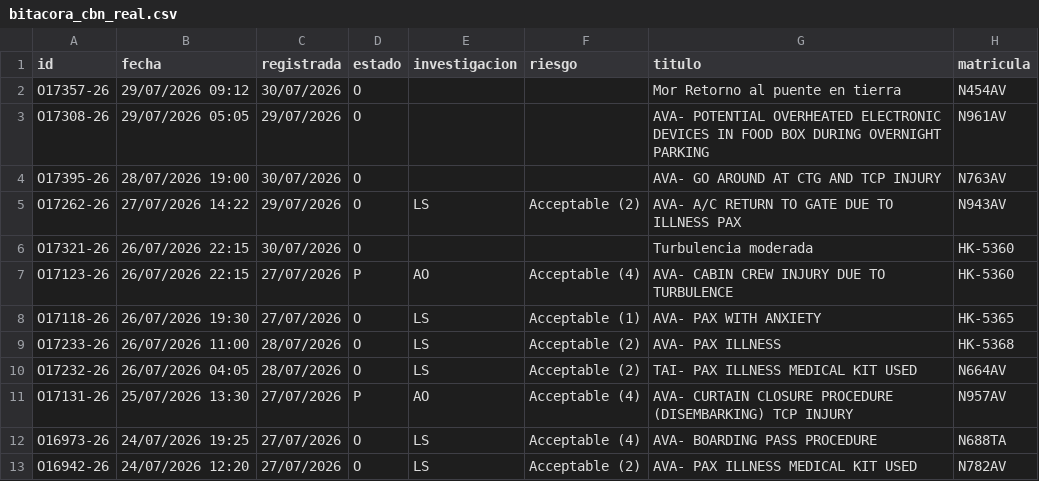
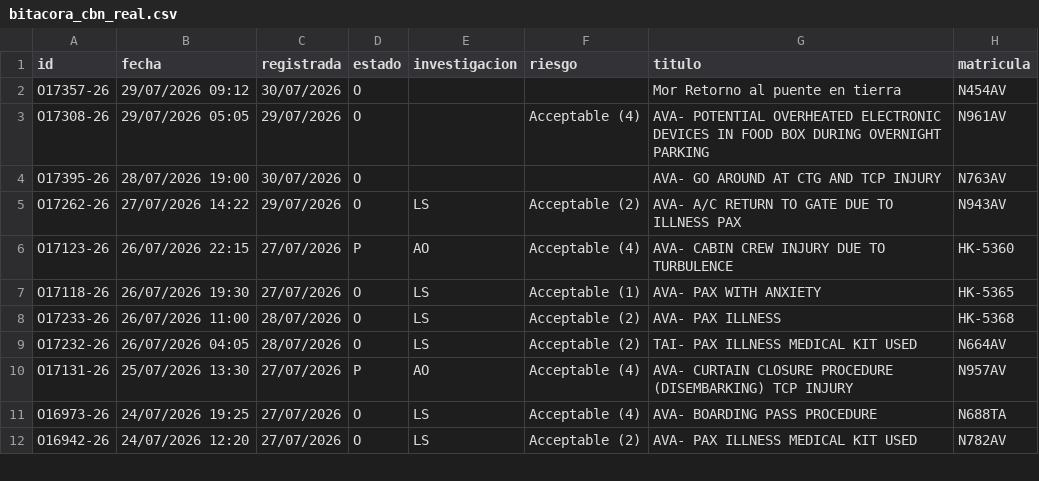
Before and after one commit to luibernip/segops, a CSV file: bitacora_cbn_real.csv, drawn as a sheet; only a part is shown.

```diff
--- a/bitacora_cbn_real.csv
+++ b/bitacora_cbn_real.csv
@@ -2,6 +2,5 @@ id;fecha;registrada;estado;investigacion;riesgo;titulo;matricula
 O17357-26;29/07/2026 09:12;30/07/2026;O;;;Mor Retorno al puente en tierra;N454AV
-O17308-26;29/07/2026 05:05;29/07/2026;O;;;AVA- POTENTIAL OVERHEATED ELECTRONIC DEVICES IN FOOD BOX DURING OVERNIGHT PARKING;N961AV
+O17308-26;29/07/2026 05:05;29/07/2026;O;;Acceptable (4);AVA- POTENTIAL OVERHEATED ELECTRONIC DEVICES IN FOOD BOX DURING OVERNIGHT PARKING;N961AV
 O17395-26;28/07/2026 19:00;30/07/2026;O;;;AVA- GO AROUND AT CTG AND TCP INJURY;N763AV
 O17262-26;27/07/2026 14:22;29/07/2026;O;LS;Acceptable (2);AVA- A/C RETURN TO GATE DUE TO ILLNESS PAX;N943AV
-O17321-26;26/07/2026 22:15;30/07/2026;O;;;Turbulencia moderada;HK-5360
 O17123-26;26/07/2026 22:15;27/07/2026;P;AO;Acceptable (4);AVA- CABIN CREW INJURY DUE TO TURBULENCE;HK-5360
```
Also changed, not shown: bitacora_cbn.csv, bitacora_grh.csv, 4 other files.
